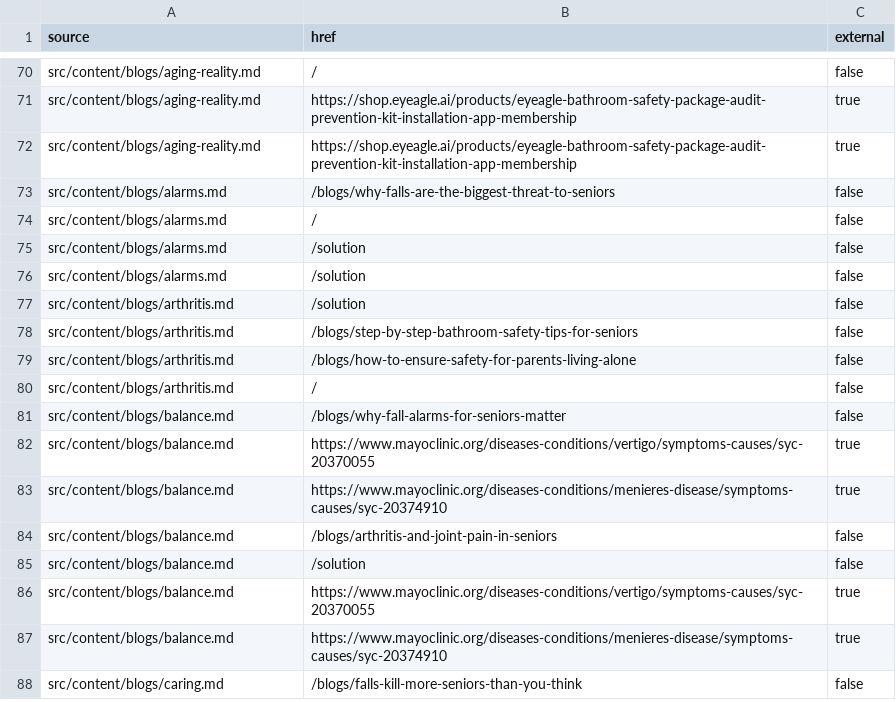
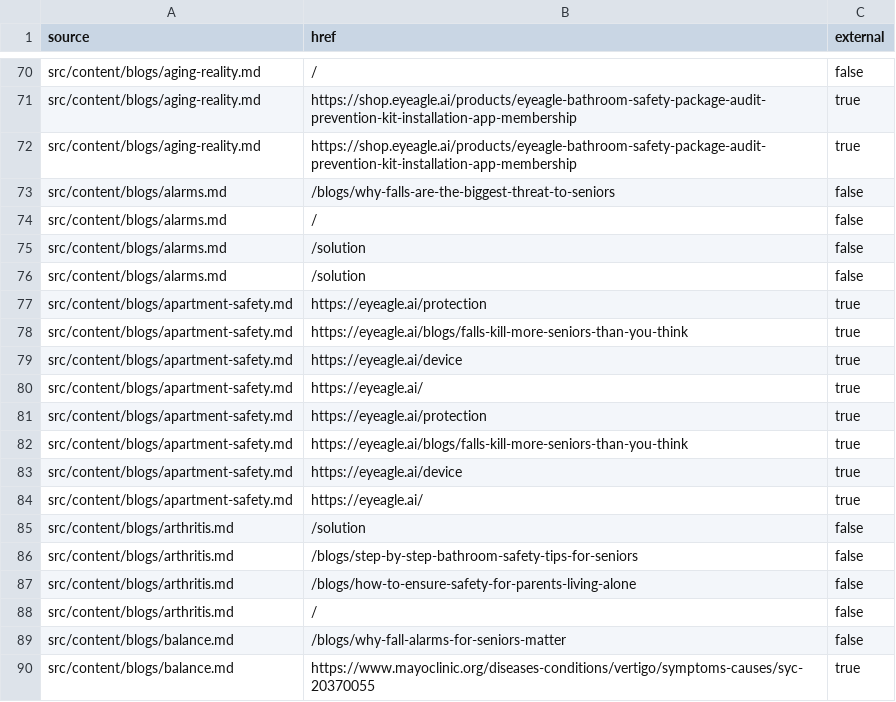
Before and after one commit to pidana-in/eyeagle-www, a CSV file: reports/link-inventory.csv, drawn as a sheet; only a part is shown, gaps mark what is left out; the shorter side is filled out with more unchanged rows; the diff names each change by its address in the sheet, - before the commit and + after, or states it on an @@ line.

```diff
--- a/reports/link-inventory.csv
+++ b/reports/link-inventory.csv
+row 77: src/content/blogs/apartment-safety.md | https://eyeagle.ai/protection | true
+row 78: src/content/blogs/apartment-safety.md | https://eyeagle.ai/blogs/falls-kill-more-seniors-than-you-think | true
+row 79: src/content/blogs/apartment-safety.md | https://eyeagle.ai/device | true
+row 80: src/content/blogs/apartment-safety.md | https://eyeagle.ai/ | true
+row 81: src/content/blogs/apartment-safety.md | https://eyeagle.ai/protection | true
+row 82: src/content/blogs/apartment-safety.md | https://eyeagle.ai/blogs/falls-kill-more-seniors-than-you-think | true
+row 83: src/content/blogs/apartment-safety.md | https://eyeagle.ai/device | true
+row 84: src/content/blogs/apartment-safety.md | https://eyeagle.ai/ | true
```
Also changed, not shown: reports/image-inventory.csv, reports/route-inventory.csv, 8 other files.
